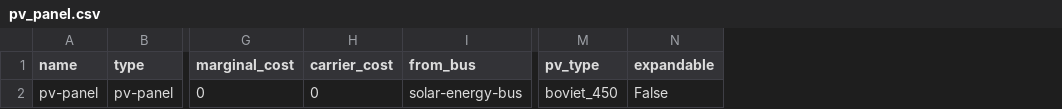
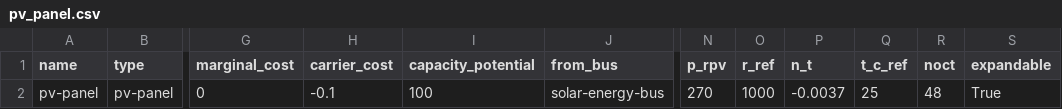
Before and after one commit to rl-institut/oemof-tabular-plugins, a CSV file: examples/scenarios/wefe_pv_panel/data/elements/pv_panel.csv, drawn as a sheet; only a part is shown, gaps mark what is left out; removed rows and columns are numbered as before the commit, all else as after; the diff names each change by its address in the sheet, - before the commit and + after, or states it on an @@ line.

Commit message:
Modify PV panel to scale with sun resource
Need to warn user if the PVPanel has existing capacity, otherwise
solution is unbounded.

The output power does not make any sense, there must be a typo
The aggragated delivered power correspond to aggregated ghi multiplied
by the optimized capacity

```diff
--- a/examples/scenarios/wefe_pv_panel/data/elements/pv_panel.csv
+++ b/examples/scenarios/wefe_pv_panel/data/elements/pv_panel.csv
+column I (capacity_potential), row 2: 100
-column M (pv_type), row 2: boviet_450
+column N (p_rpv), row 2: 270
+column O (r_ref), row 2: 1000
+column P (n_t), row 2: -0.0037
+column Q (t_c_ref), row 2: 25
+column R (noct), row 2: 48
-H2 (carrier_cost): 0
+H2 (carrier_cost): -0.1
-S2 (expandable): False
+S2 (expandable): True
```
Also changed, not shown: examples/scenarios/wefe_pv_panel/data/elements/dispatchable.csv, 4 other files.
